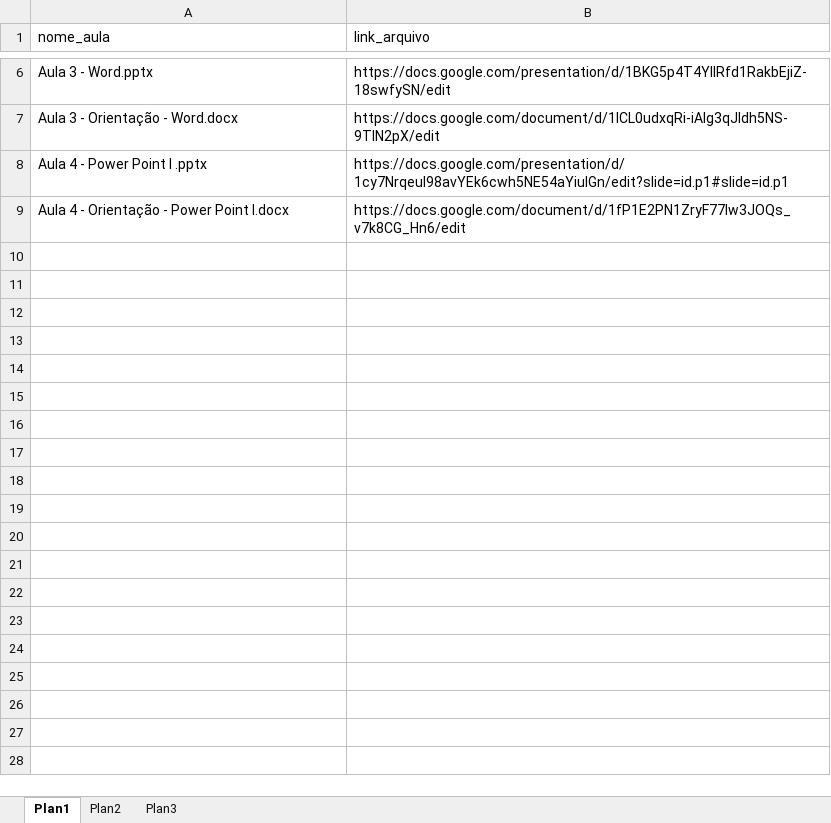
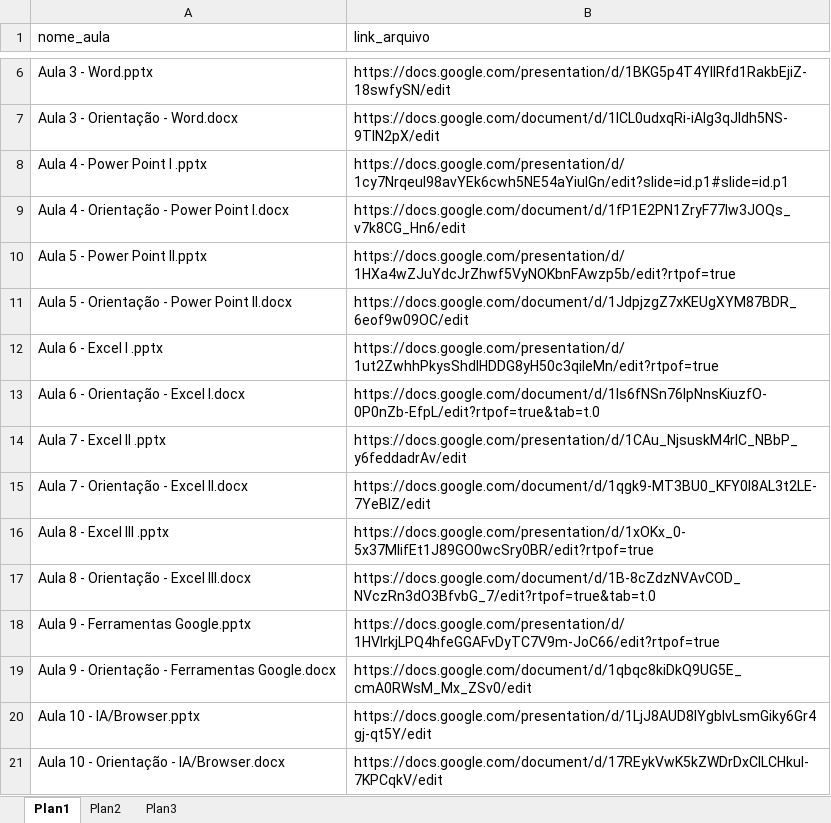
Before and after one commit to gilvazjesus/projeto_horto, an Excel workbook: projeto_horto/conecta/static/conecta/files/Materiais.xlsx, sheet Plan1, drawn as a sheet; only a part is shown, gaps mark what is left out; values as stored, in another font and other column widths than the file's, no borders; the diff names each change by its address in the sheet, - before the commit and + after, or states it on an @@ line.

Commit message:
Add files via upload

```diff
--- a/projeto_horto/conecta/static/conecta/files/Materiais.xlsx (sheet Plan1)
+++ b/projeto_horto/conecta/static/conecta/files/Materiais.xlsx (sheet Plan1)
+row 10: Aula 5 - Power Point II.pptx | https://docs.google.com/presentation/d/1HXa4wZJuYdcJrZhwf5VyNOKbnFAwzp5b/edit?rtpof=true
+row 11: Aula 5 - Orientação - Power Point II.docx | https://docs.google.com/document/d/1JdpjzgZ7xKEUgXYM87BDR_6eof9w09OC/edit
+row 12: Aula 6 - Excel I .pptx | https://docs.google.com/presentation/d/1ut2ZwhhPkysShdIHDDG8yH50c3qiIeMn/edit?rtpof=true
+row 13: Aula 6 - Orientação - Excel I.docx | https://docs.google.com/document/d/1Is6fNSn76lpNnsKiuzfO-0P0nZb-EfpL/edit?rtpof=true&tab=t.0
+row 14: Aula 7 - Excel II .pptx | https://docs.google.com/presentation/d/1CAu_NjsuskM4rlC_NBbP_y6feddadrAv/edit
+row 15: Aula 7 - Orientação - Excel II.docx | https://docs.google.com/document/d/1qgk9-MT3BU0_KFY0I8AL3t2LE-7YeBlZ/edit
+row 16: Aula 8 - Excel III .pptx | https://docs.google.com/presentation/d/1xOKx_0-5x37MIifEt1J89GO0wcSry0BR/edit?rtpof=true
+row 17: Aula 8 - Orientação - Excel III.docx | https://docs.google.com/document/d/1B-8cZdzNVAvCOD_NVczRn3dO3BfvbG_7/edit?rtpof=true&tab=t.0
+row 18: Aula 9 - Ferramentas Google.pptx | https://docs.google.com/presentation/d/1HVIrkjLPQ4hfeGGAFvDyTC7V9m-JoC66/edit?rtpof=true
+row 19: Aula 9 - Orientação - Ferramentas Google.docx | https://docs.google.com/document/d/1qbqc8kiDkQ9UG5E_cmA0RWsM_Mx_ZSv0/edit
+row 20: Aula 10 - IA/Browser.pptx | https://docs.google.com/presentation/d/1LjJ8AUD8IYgblvLsmGiky6Gr4gj-qt5Y/edit
+row 21: Aula 10 - Orientação - IA/Browser.docx | https://docs.google.com/document/d/17REykVwK5kZWDrDxCILCHkul-7KPCqkV/edit
```
